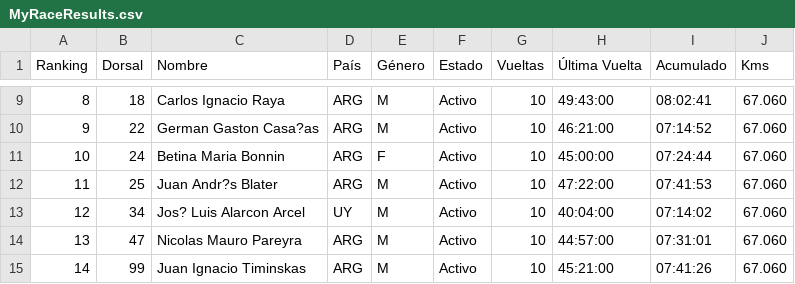
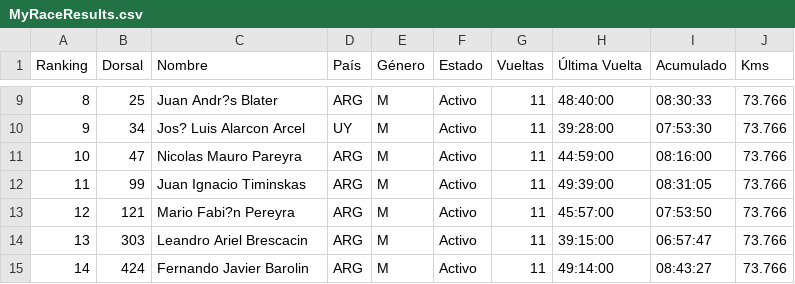
Before and after one commit to chinocdelu/visor-csv, a CSV file: MyRaceResults.csv, drawn as a sheet; only a part is shown, gaps mark what is left out; the diff covers the shown part only.

```diff
--- a/MyRaceResults.csv
+++ b/MyRaceResults.csv
@@ -9,7 +9,7 @@ Ranking,Dorsal,Nombre,País,Género,Estado,Vueltas,Última Vuelta,Acumulado,Kms
-8,18,Carlos Ignacio Raya,ARG,M,Activo,10,49:43:00,08:02:41,67.060
-9,22,German Gaston Casa?as,ARG,M,Activo,10,46:21:00,07:14:52,67.060
-10,24,Betina Maria Bonnin,ARG,F,Activo,10,45:00:00,07:24:44,67.060
-11,25,Juan Andr?s Blater,ARG,M,Activo,10,47:22:00,07:41:53,67.060
-12,34,Jos? Luis Alarcon Arcel,UY,M,Activo,10,40:04:00,07:14:02,67.060
-13,47,Nicolas Mauro Pareyra,ARG,M,Activo,10,44:57:00,07:31:01,67.060
-14,99,Juan Ignacio Timinskas,ARG,M,Activo,10,45:21:00,07:41:26,67.060
+8,25,Juan Andr?s Blater,ARG,M,Activo,11,48:40:00,08:30:33,73.766
+9,34,Jos? Luis Alarcon Arcel,UY,M,Activo,11,39:28:00,07:53:30,73.766
+10,47,Nicolas Mauro Pareyra,ARG,M,Activo,11,44:59:00,08:16:00,73.766
+11,99,Juan Ignacio Timinskas,ARG,M,Activo,11,49:39:00,08:31:05,73.766
+12,121,Mario Fabi?n Pereyra ,ARG,M,Activo,11,45:57:00,07:53:50,73.766
+13,303,Leandro Ariel Brescacin,ARG,M,Activo,11,39:15:00,06:57:47,73.766
+14,424,Fernando Javier Barolin,ARG,M,Activo,11,49:14:00,08:43:27,73.766
```
Also changed, not shown: 69 edited cells elsewhere in this file.
